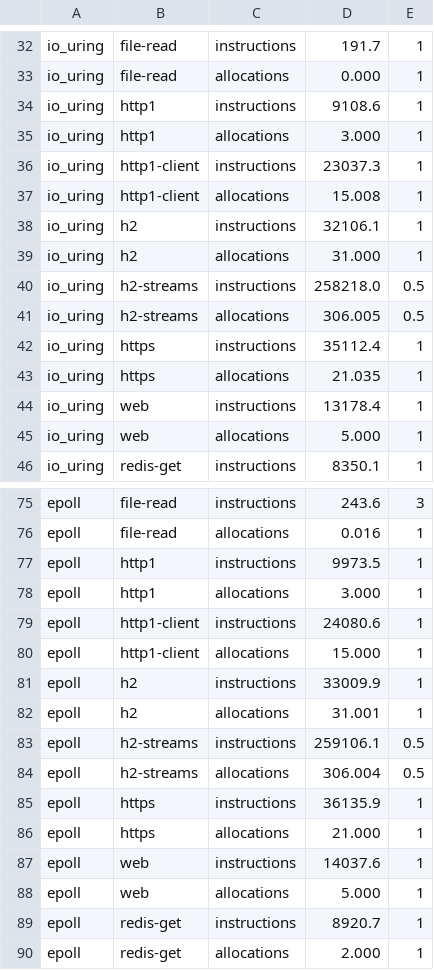
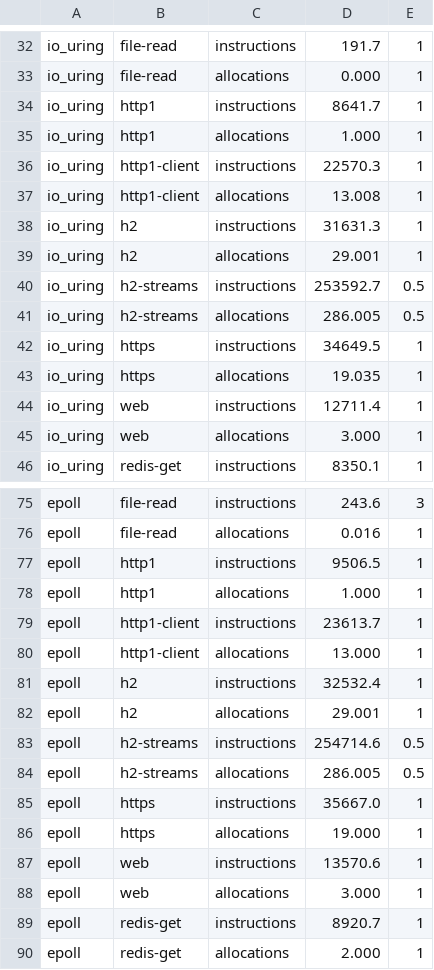
Before and after one commit to giong-run/Giong, a CSV file: bench/instr/baseline.csv, drawn as a sheet; only a part is shown, gaps mark what is left out; the diff covers the shown part only.

Commit message:
perf(giong-http): allocate a response's header buffer once per field
Four extends into an empty Vec grew it three times for the first header;
reserve the field's length first. http1 -5% instructions, 3 -> 1
allocations per request; web -3.5%. Found by the DB/web debug thread.

```diff
--- a/bench/instr/baseline.csv
+++ b/bench/instr/baseline.csv
@@ -33,14 +33,14 @@ io_uring,file-read,instructions,191.7,1
 io_uring,file-read,allocations,0.000,1
-io_uring,http1,instructions,9108.6,1
-io_uring,http1,allocations,3.000,1
-io_uring,http1-client,instructions,23037.3,1
-io_uring,http1-client,allocations,15.008,1
-io_uring,h2,instructions,32106.1,1
-io_uring,h2,allocations,31.000,1
-io_uring,h2-streams,instructions,258218.0,0.5
-io_uring,h2-streams,allocations,306.005,0.5
-io_uring,https,instructions,35112.4,1
-io_uring,https,allocations,21.035,1
-io_uring,web,instructions,13178.4,1
-io_uring,web,allocations,5.000,1
+io_uring,http1,instructions,8641.7,1
+io_uring,http1,allocations,1.000,1
+io_uring,http1-client,instructions,22570.3,1
+io_uring,http1-client,allocations,13.008,1
+io_uring,h2,instructions,31631.3,1
+io_uring,h2,allocations,29.001,1
+io_uring,h2-streams,instructions,253592.7,0.5
+io_uring,h2-streams,allocations,286.005,0.5
+io_uring,https,instructions,34649.5,1
+io_uring,https,allocations,19.035,1
+io_uring,web,instructions,12711.4,1
+io_uring,web,allocations,3.000,1
 io_uring,redis-get,instructions,8350.1,1
@@ -76,14 +76,14 @@ epoll,file-read,instructions,243.6,3
 epoll,file-read,allocations,0.016,1
-epoll,http1,instructions,9973.5,1
-epoll,http1,allocations,3.000,1
-epoll,http1-client,instructions,24080.6,1
-epoll,http1-client,allocations,15.000,1
-epoll,h2,instructions,33009.9,1
-epoll,h2,allocations,31.001,1
-epoll,h2-streams,instructions,259106.1,0.5
-epoll,h2-streams,allocations,306.004,0.5
-epoll,https,instructions,36135.9,1
-epoll,https,allocations,21.000,1
-epoll,web,instructions,14037.6,1
-epoll,web,allocations,5.000,1
+epoll,http1,instructions,9506.5,1
+epoll,http1,allocations,1.000,1
+epoll,http1-client,instructions,23613.7,1
+epoll,http1-client,allocations,13.000,1
+epoll,h2,instructions,32532.4,1
+epoll,h2,allocations,29.001,1
+epoll,h2-streams,instructions,254714.6,0.5
+epoll,h2-streams,allocations,286.005,0.5
+epoll,https,instructions,35667.0,1
+epoll,https,allocations,19.000,1
+epoll,web,instructions,13570.6,1
+epoll,web,allocations,3.000,1
 epoll,redis-get,instructions,8920.7,1
```
Also changed, not shown: 2 edited cells elsewhere in this file, 3 other files.
